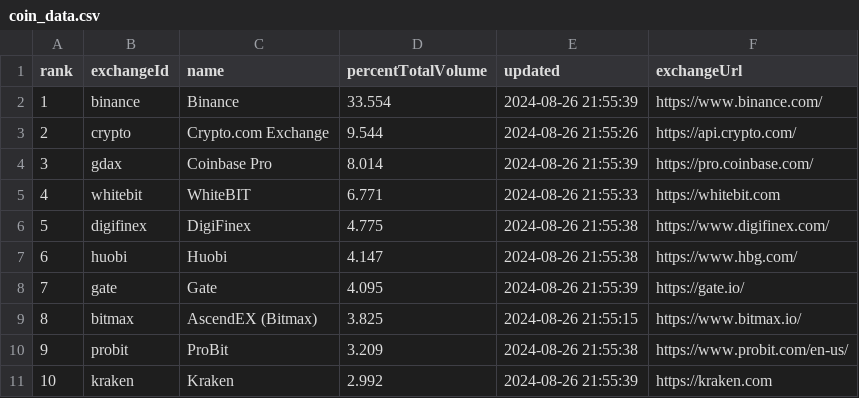
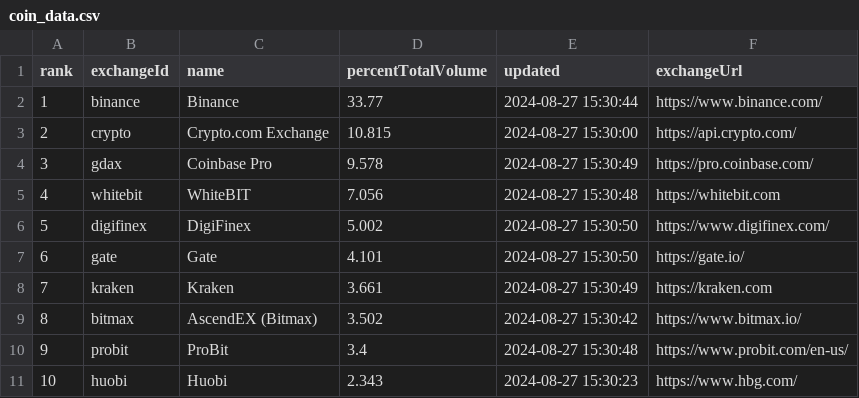
Before and after one commit to Nguyen-Minh-Thinh/top_crypto_exchanges, a CSV file: airflow_s3_dash/data/coin_data.csv, drawn as a sheet; only a part is shown; the diff covers the shown part only.

```diff
--- a/airflow_s3_dash/data/coin_data.csv
+++ b/airflow_s3_dash/data/coin_data.csv
@@ -1,11 +1,11 @@
 rank,exchangeId,name,percentTotalVolume,updated,exchangeUrl
-1,binance,Binance,33.554,2024-08-26 21:55:39,https://www.binance.com/
-2,crypto,Crypto.com Exchange,9.544,2024-08-26 21:55:26,https://api.crypto.com/
-3,gdax,Coinbase Pro,8.014,2024-08-26 21:55:39,https://pro.coinbase.com/
-4,whitebit,WhiteBIT,6.771,2024-08-26 21:55:33,https://whitebit.com
-5,digifinex,DigiFinex,4.775,2024-08-26 21:55:38,https://www.digifinex.com/
-6,huobi,Huobi,4.147,2024-08-26 21:55:38,https://www.hbg.com/
-7,gate,Gate,4.095,2024-08-26 21:55:39,https://gate.io/
-8,bitmax,AscendEX (Bitmax),3.825,2024-08-26 21:55:15,https://www.bitmax.io/
-9,probit,ProBit,3.209,2024-08-26 21:55:38,https://www.probit.com/en-us/
-10,kraken,Kraken,2.992,2024-08-26 21:55:39,https://kraken.com
+1,binance,Binance,33.77,2024-08-27 15:30:44,https://www.binance.com/
+2,crypto,Crypto.com Exchange,10.815,2024-08-27 15:30:00,https://api.crypto.com/
+3,gdax,Coinbase Pro,9.578,2024-08-27 15:30:49,https://pro.coinbase.com/
+4,whitebit,WhiteBIT,7.056,2024-08-27 15:30:48,https://whitebit.com
+5,digifinex,DigiFinex,5.002,2024-08-27 15:30:50,https://www.digifinex.com/
+6,gate,Gate,4.101,2024-08-27 15:30:50,https://gate.io/
+7,kraken,Kraken,3.661,2024-08-27 15:30:49,https://kraken.com
+8,bitmax,AscendEX (Bitmax),3.502,2024-08-27 15:30:42,https://www.bitmax.io/
+9,probit,ProBit,3.4,2024-08-27 15:30:48,https://www.probit.com/en-us/
+10,huobi,Huobi,2.343,2024-08-27 15:30:23,https://www.hbg.com/
```
Also changed, not shown: 1 added row, 1 removed row, 12 moved rows and 118 edited cells elsewhere in this file, 5 other files.
